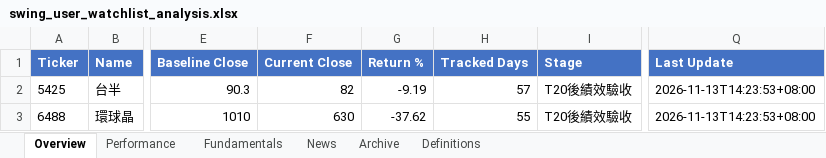
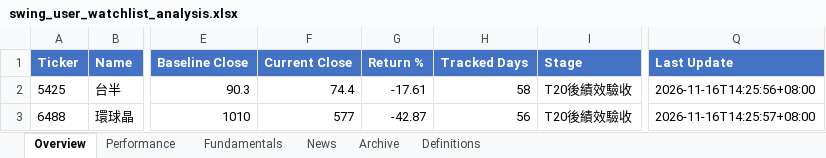
Before and after one commit to Gary172Lee/iSecretary-LIFF, an Excel workbook: data/swing_user_watchlist_analysis.xlsx, sheet Overview, drawn as a sheet; only a part is shown, gaps mark what is left out; values as stored, in another font and other column widths than the file's, no borders; the diff names each change by its address in the sheet, - before the commit and + after, or states it on an @@ line.

```diff
--- a/data/swing_user_watchlist_analysis.xlsx (sheet Overview)
+++ b/data/swing_user_watchlist_analysis.xlsx (sheet Overview)
-F2 (Current Close): 82
+F2 (Current Close): 74.4
-G2 (Return %): -9.19
+G2 (Return %): -17.61
-H2 (Tracked Days): 57
+H2 (Tracked Days): 58
-Q2 (Last Update): 2026-11-13T14:23:53+08:00
+Q2 (Last Update): 2026-11-16T14:25:56+08:00
-F3 (Current Close): 630
+F3 (Current Close): 577
-G3 (Return %): -37.62
+G3 (Return %): -42.87
-H3 (Tracked Days): 55
+H3 (Tracked Days): 56
-Q3 (Last Update): 2026-11-13T14:23:53+08:00
+Q3 (Last Update): 2026-11-16T14:25:57+08:00
```
Also changed, not shown: sheet Fundamentals, sheet Performance, data/swing_performance_analysis.xlsx, 17 other files.
